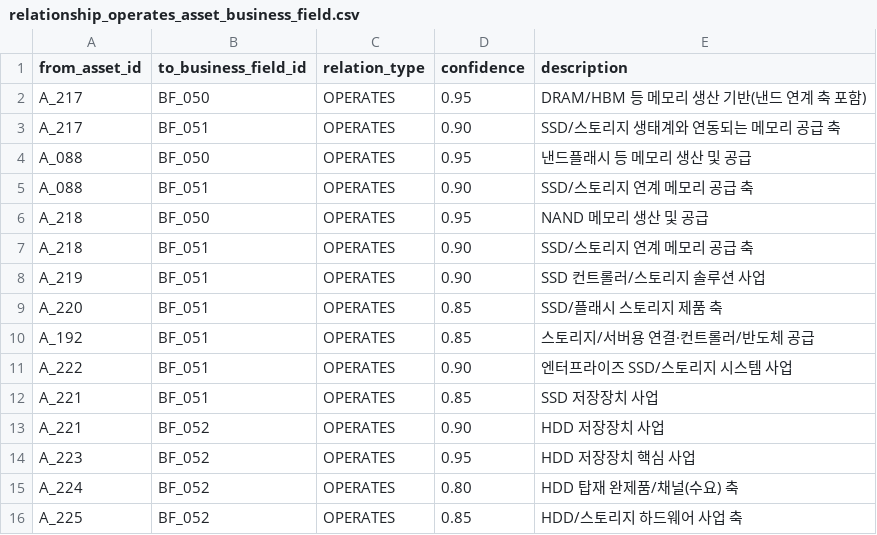
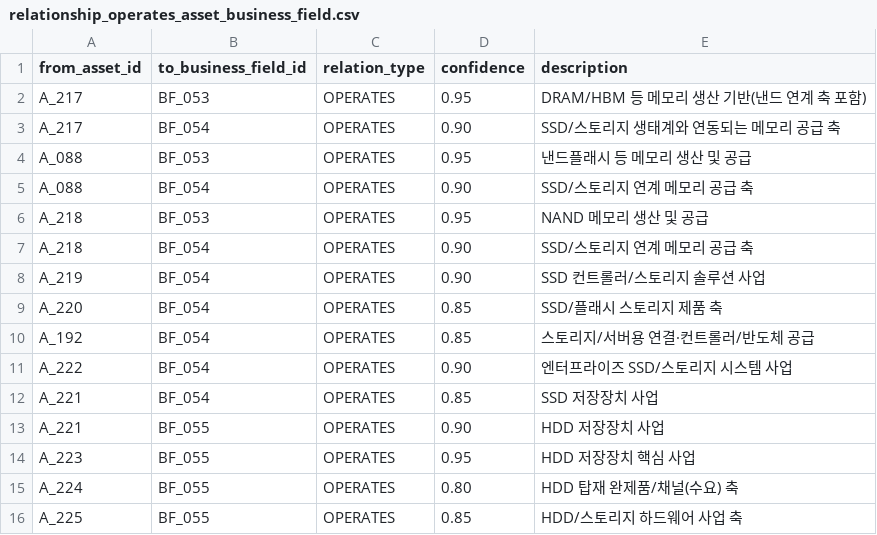
Before and after one commit to kang0302/import_MT, a CSV file: g25/relationship_operates_asset_business_field.csv, drawn as a sheet.

Commit message:
Update relationship_operates_asset_business_field.csv

```diff
--- a/g25/relationship_operates_asset_business_field.csv
+++ b/g25/relationship_operates_asset_business_field.csv
@@ -1,16 +1,16 @@
 from_asset_id,to_business_field_id,relation_type,confidence,description
-A_217,BF_050,OPERATES,0.95,DRAM/HBM 등 메모리 생산 기반(낸드 연계 축 포함)
-A_217,BF_051,OPERATES,0.90,SSD/스토리지 생태계와 연동되는 메모리 공급 축
-A_088,BF_050,OPERATES,0.95,낸드플래시 등 메모리 생산 및 공급
-A_088,BF_051,OPERATES,0.90,SSD/스토리지 연계 메모리 공급 축
-A_218,BF_050,OPERATES,0.95,NAND 메모리 생산 및 공급
-A_218,BF_051,OPERATES,0.90,SSD/스토리지 연계 메모리 공급 축
-A_219,BF_051,OPERATES,0.90,SSD 컨트롤러/스토리지 솔루션 사업
-A_220,BF_051,OPERATES,0.85,SSD/플래시 스토리지 제품 축
-A_192,BF_051,OPERATES,0.85,스토리지/서버용 연결·컨트롤러/반도체 공급
-A_222,BF_051,OPERATES,0.90,엔터프라이즈 SSD/스토리지 시스템 사업
-A_221,BF_051,OPERATES,0.85,SSD 저장장치 사업
-A_221,BF_052,OPERATES,0.90,HDD 저장장치 사업
-A_223,BF_052,OPERATES,0.95,HDD 저장장치 핵심 사업
-A_224,BF_052,OPERATES,0.80,HDD 탑재 완제품/채널(수요) 축
-A_225,BF_052,OPERATES,0.85,HDD/스토리지 하드웨어 사업 축
+A_217,BF_053,OPERATES,0.95,DRAM/HBM 등 메모리 생산 기반(낸드 연계 축 포함)
+A_217,BF_054,OPERATES,0.90,SSD/스토리지 생태계와 연동되는 메모리 공급 축
+A_088,BF_053,OPERATES,0.95,낸드플래시 등 메모리 생산 및 공급
+A_088,BF_054,OPERATES,0.90,SSD/스토리지 연계 메모리 공급 축
+A_218,BF_053,OPERATES,0.95,NAND 메모리 생산 및 공급
+A_218,BF_054,OPERATES,0.90,SSD/스토리지 연계 메모리 공급 축
+A_219,BF_054,OPERATES,0.90,SSD 컨트롤러/스토리지 솔루션 사업
+A_220,BF_054,OPERATES,0.85,SSD/플래시 스토리지 제품 축
+A_192,BF_054,OPERATES,0.85,스토리지/서버용 연결·컨트롤러/반도체 공급
+A_222,BF_054,OPERATES,0.90,엔터프라이즈 SSD/스토리지 시스템 사업
+A_221,BF_054,OPERATES,0.85,SSD 저장장치 사업
+A_221,BF_055,OPERATES,0.90,HDD 저장장치 사업
+A_223,BF_055,OPERATES,0.95,HDD 저장장치 핵심 사업
+A_224,BF_055,OPERATES,0.80,HDD 탑재 완제품/채널(수요) 축
+A_225,BF_055,OPERATES,0.85,HDD/스토리지 하드웨어 사업 축
```
